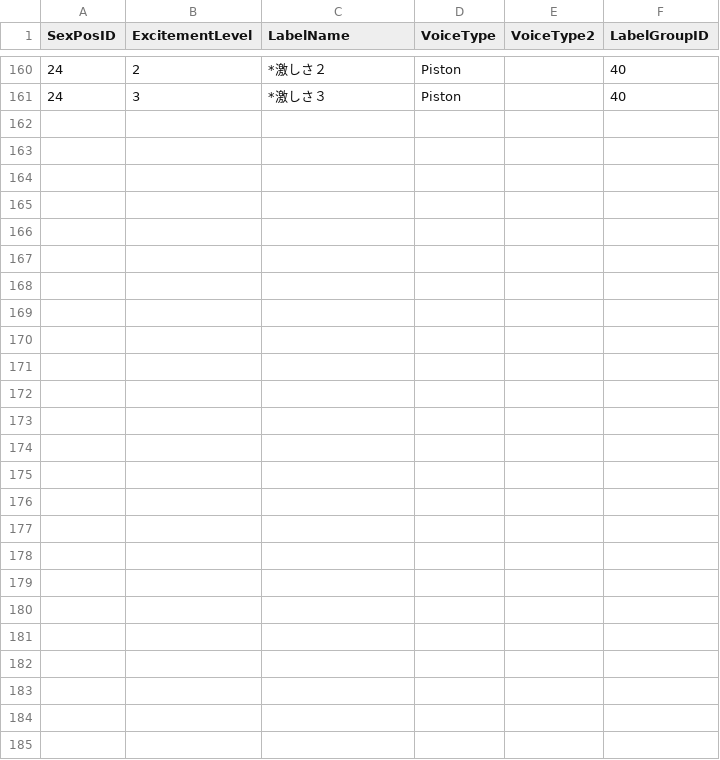
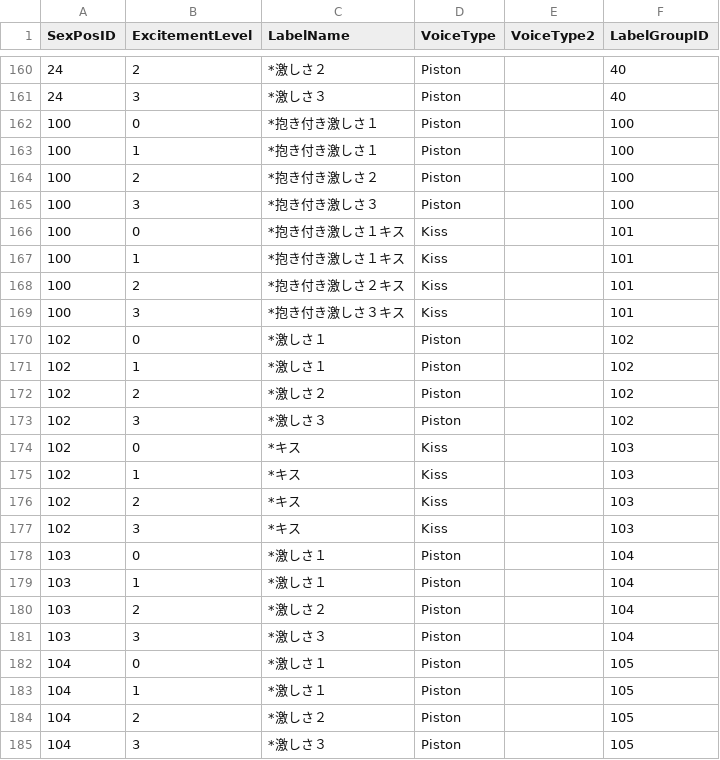
Before and after one commit to hawkeye-e/COM3D2_WildParty, a CSV file: COM3D2_WildParty/Resources/SexPosValidLabels_ExpExchangeEvent.csv, drawn as a sheet; only a part is shown, gaps mark what is left out; the diff names each change by its address in the sheet, - before the commit and + after, or states it on an @@ line.

Commit message:
Scenario Exp Event: Scenario data with single personality

```diff
--- a/COM3D2_WildParty/Resources/SexPosValidLabels_ExpExchangeEvent.csv
+++ b/COM3D2_WildParty/Resources/SexPosValidLabels_ExpExchangeEvent.csv
+row 162: 100 | 0 | *抱き付き激しさ１ | Piston |  | 100
+row 163: 100 | 1 | *抱き付き激しさ１ | Piston |  | 100
+row 164: 100 | 2 | *抱き付き激しさ２ | Piston |  | 100
+row 165: 100 | 3 | *抱き付き激しさ３ | Piston |  | 100
+row 166: 100 | 0 | *抱き付き激しさ１キス | Kiss |  | 101
+row 167: 100 | 1 | *抱き付き激しさ１キス | Kiss |  | 101
+row 168: 100 | 2 | *抱き付き激しさ２キス | Kiss |  | 101
+row 169: 100 | 3 | *抱き付き激しさ３キス | Kiss |  | 101
+row 170: 102 | 0 | *激しさ１ | Piston |  | 102
+row 171: 102 | 1 | *激しさ１ | Piston |  | 102
+row 172: 102 | 2 | *激しさ２ | Piston |  | 102
+row 173: 102 | 3 | *激しさ３ | Piston |  | 102
+row 174: 102 | 0 | *キス | Kiss |  | 103
+row 175: 102 | 1 | *キス | Kiss |  | 103
+row 176: 102 | 2 | *キス | Kiss |  | 103
+row 177: 102 | 3 | *キス | Kiss |  | 103
+row 178: 103 | 0 | *激しさ１ | Piston |  | 104
+row 179: 103 | 1 | *激しさ１ | Piston |  | 104
+row 180: 103 | 2 | *激しさ２ | Piston |  | 104
+row 181: 103 | 3 | *激しさ３ | Piston |  | 104
+row 182: 104 | 0 | *激しさ１ | Piston |  | 105
+row 183: 104 | 1 | *激しさ１ | Piston |  | 105
+row 184: 104 | 2 | *激しさ２ | Piston |  | 105
+row 185: 104 | 3 | *激しさ３ | Piston |  | 105
```
Also changed, not shown: COM3D2_WildParty/Resources/SexPosList_ExpExchangeEvent.csv, COM3D2_WildParty/Resources/SexPosSpecialLabels_ExpExchangeEvent.csv, 24 other files.
